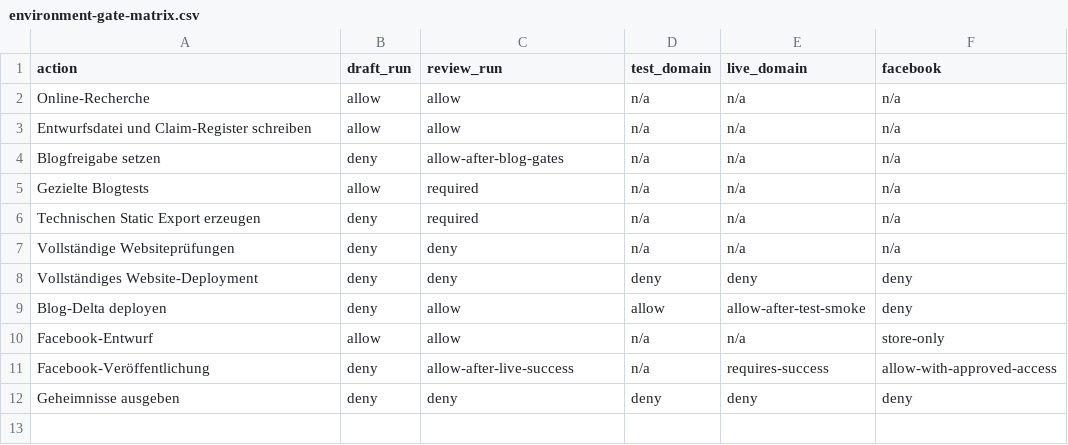
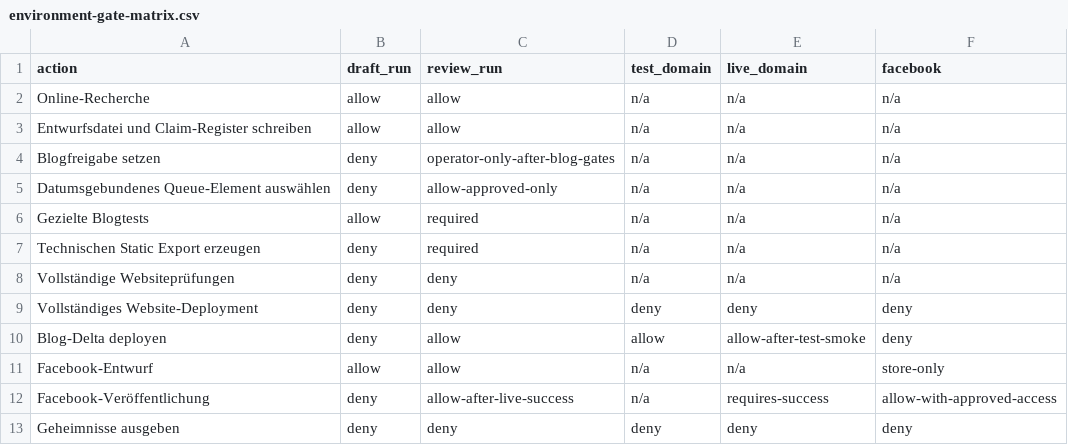
Before and after one commit to nasirahmad84-design/krankenfahrten-bad-homburg, a CSV file: automation/blog/environment-gate-matrix.csv, drawn as a sheet.

```diff
--- a/automation/blog/environment-gate-matrix.csv
+++ b/automation/blog/environment-gate-matrix.csv
@@ -3,3 +3,4 @@ Online-Recherche,allow,allow,n/a,n/a,n/a
 Entwurfsdatei und Claim-Register schreiben,allow,allow,n/a,n/a,n/a
-Blogfreigabe setzen,deny,allow-after-blog-gates,n/a,n/a,n/a
+Blogfreigabe setzen,deny,operator-only-after-blog-gates,n/a,n/a,n/a
+Datumsgebundenes Queue-Element auswählen,deny,allow-approved-only,n/a,n/a,n/a
 Gezielte Blogtests,allow,required,n/a,n/a,n/a
```
Also changed, not shown: automation/blog/decision-register.csv, automation/blog/source-inventory.csv, 50 other files.
